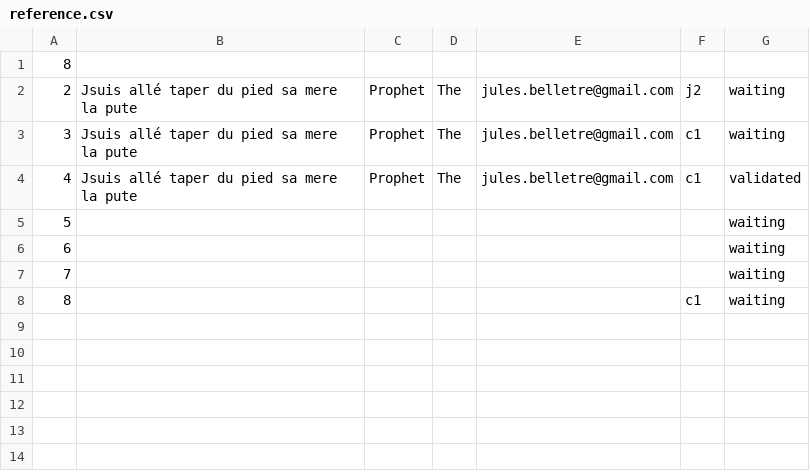
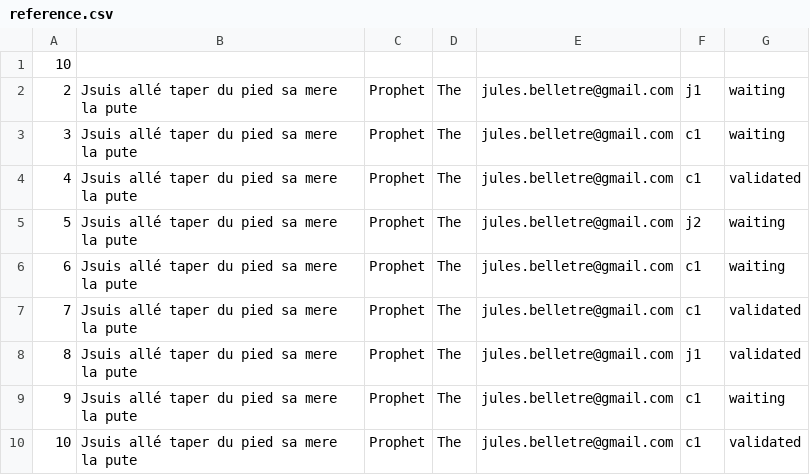
Before and after one commit to Valysa/Proyecto, a CSV file: BDD2/reference.csv, drawn as a sheet.

Commit message:
dedded

```diff
--- a/BDD2/reference.csv
+++ b/BDD2/reference.csv
@@ -1,8 +1,10 @@
-8
-2,Jsuis allé taper du pied sa mere la pute,Prophet,The,jules.belletre@gmail.com,j2,waiting
+10
+2,Jsuis allé taper du pied sa mere la pute,Prophet,The,jules.belletre@gmail.com,j1,waiting
 3,Jsuis allé taper du pied sa mere la pute,Prophet,The,jules.belletre@gmail.com,c1,waiting
 4,Jsuis allé taper du pied sa mere la pute,Prophet,The,jules.belletre@gmail.com,c1,validated
-5,,,,,,waiting
-6,,,,,,waiting
-7,,,,,,waiting
-8,,,,,c1,waiting
+5,Jsuis allé taper du pied sa mere la pute,Prophet,The,jules.belletre@gmail.com,j2,waiting
+6,Jsuis allé taper du pied sa mere la pute,Prophet,The,jules.belletre@gmail.com,c1,waiting
+7,Jsuis allé taper du pied sa mere la pute,Prophet,The,jules.belletre@gmail.com,c1,validated
+8,Jsuis allé taper du pied sa mere la pute,Prophet,The,jules.belletre@gmail.com,j1,validated
+9,Jsuis allé taper du pied sa mere la pute,Prophet,The,jules.belletre@gmail.com,c1,waiting
+10,Jsuis allé taper du pied sa mere la pute,Prophet,The,jules.belletre@gmail.com,c1,validated
```
